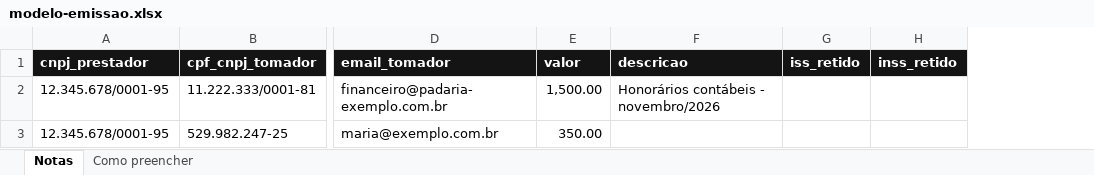
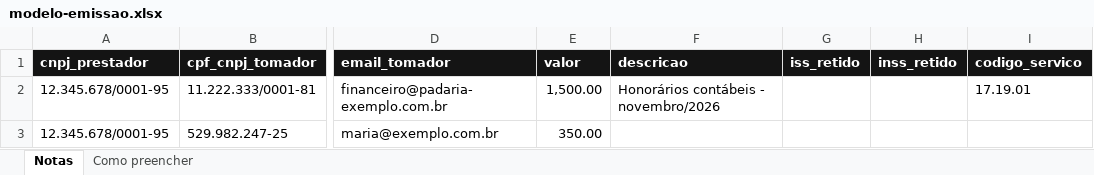
Before and after one commit to notechstack/notechstack, an Excel workbook: agentes/fiscal/dados/modelo-emissao.xlsx, sheet Notas, drawn as a sheet; only a part is shown, gaps mark what is left out; values as stored, in another font and other column widths than the file's, no borders; the diff names each change by its address in the sheet, - before the commit and + after, or states it on an @@ line.

```diff
--- a/agentes/fiscal/dados/modelo-emissao.xlsx (sheet Notas)
+++ b/agentes/fiscal/dados/modelo-emissao.xlsx (sheet Notas)
+column I (codigo_servico), row 2: 17.19.01
```
Also changed, not shown: sheet Como preencher, 8 other files.
